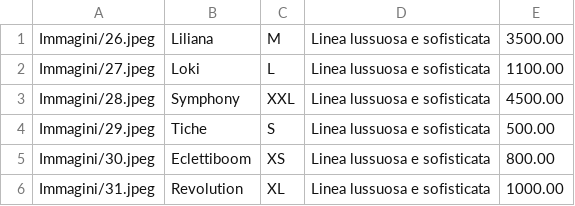
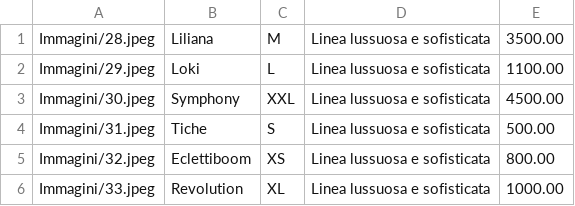
Before and after one commit to ChiaraDeMattia/Capolavoro, a CSV file: FileCSV_Dress5.csv, drawn as a sheet.

Commit message:
Update FileCSV_Dress5.csv

```diff
--- a/FileCSV_Dress5.csv
+++ b/FileCSV_Dress5.csv
@@ -1,6 +1,6 @@
-"Immagini/26.jpeg","Liliana","M","Linea lussuosa e sofisticata","3500.00"
-"Immagini/27.jpeg","Loki","L","Linea lussuosa e sofisticata","1100.00"
-"Immagini/28.jpeg","Symphony","XXL","Linea lussuosa e sofisticata","4500.00"
-"Immagini/29.jpeg","Tiche","S","Linea lussuosa e sofisticata","500.00"
-"Immagini/30.jpeg","Eclettiboom","XS","Linea lussuosa e sofisticata","800.00"
-"Immagini/31.jpeg","Revolution","XL","Linea lussuosa e sofisticata","1000.00"
+"Immagini/28.jpeg","Liliana","M","Linea lussuosa e sofisticata","3500.00"
+"Immagini/29.jpeg","Loki","L","Linea lussuosa e sofisticata","1100.00"
+"Immagini/30.jpeg","Symphony","XXL","Linea lussuosa e sofisticata","4500.00"
+"Immagini/31.jpeg","Tiche","S","Linea lussuosa e sofisticata","500.00"
+"Immagini/32.jpeg","Eclettiboom","XS","Linea lussuosa e sofisticata","800.00"
+"Immagini/33.jpeg","Revolution","XL","Linea lussuosa e sofisticata","1000.00"
```
